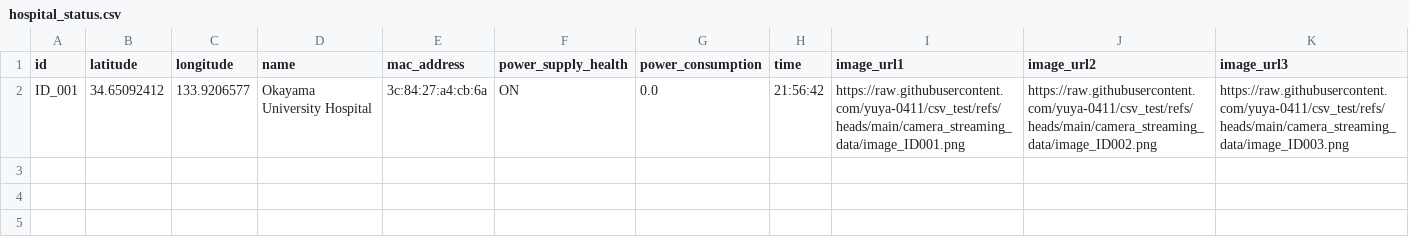
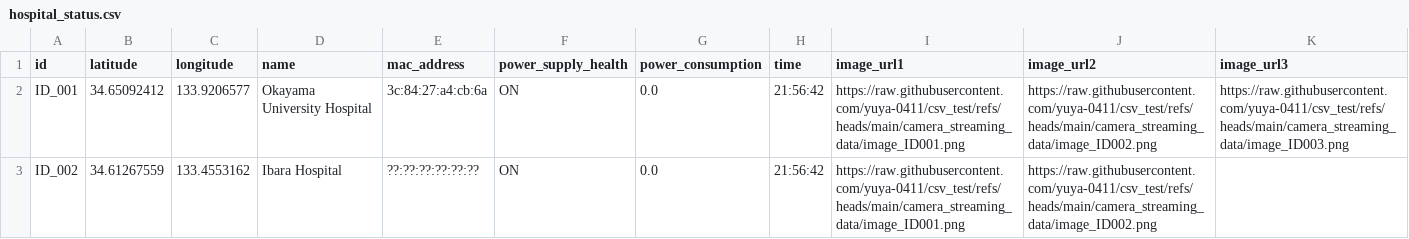
Before and after one commit to yuya-0411/csv_test, a CSV file: hospital_status.csv, drawn as a sheet.

Commit message:
add dumy data

```diff
--- a/hospital_status.csv
+++ b/hospital_status.csv
@@ -2 +2,2 @@ id,latitude,longitude,name,mac_address,power_supply_health,power_consumption,tim
 ID_001,34.65092412,133.9206577,Okayama University Hospital,3c:84:27:a4:cb:6a,ON,0.0,21:56:42,https://raw.githubusercontent.com/yuya-0411/csv_test/refs/heads/main/camera_streaming_data/image_ID001.png,https://raw.githubusercontent.com/yuya-0411/csv_test/refs/heads/main/camera_streaming_data/image_ID002.png,https://raw.githubusercontent.com/yuya-0411/csv_test/refs/heads/main/camera_streaming_data/image_ID003.png
+ID_002,34.61267559,133.4553162,Ibara Hospital,??:??:??:??:??:??,ON,0.0,21:56:42,https://raw.githubusercontent.com/yuya-0411/csv_test/refs/heads/main/camera_streaming_data/image_ID001.png,https://raw.githubusercontent.com/yuya-0411/csv_test/refs/heads/main/camera_streaming_data/image_ID002.png
```
